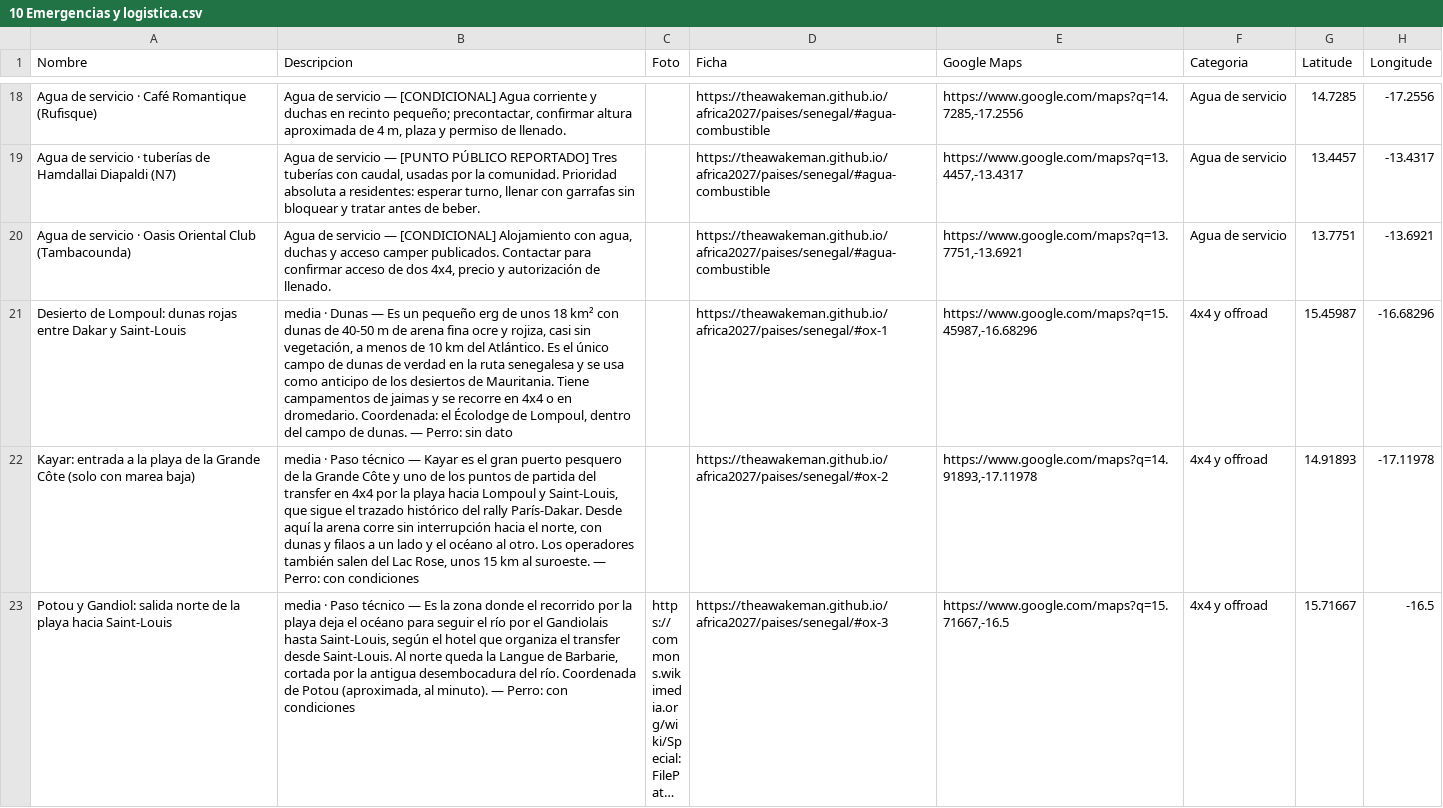
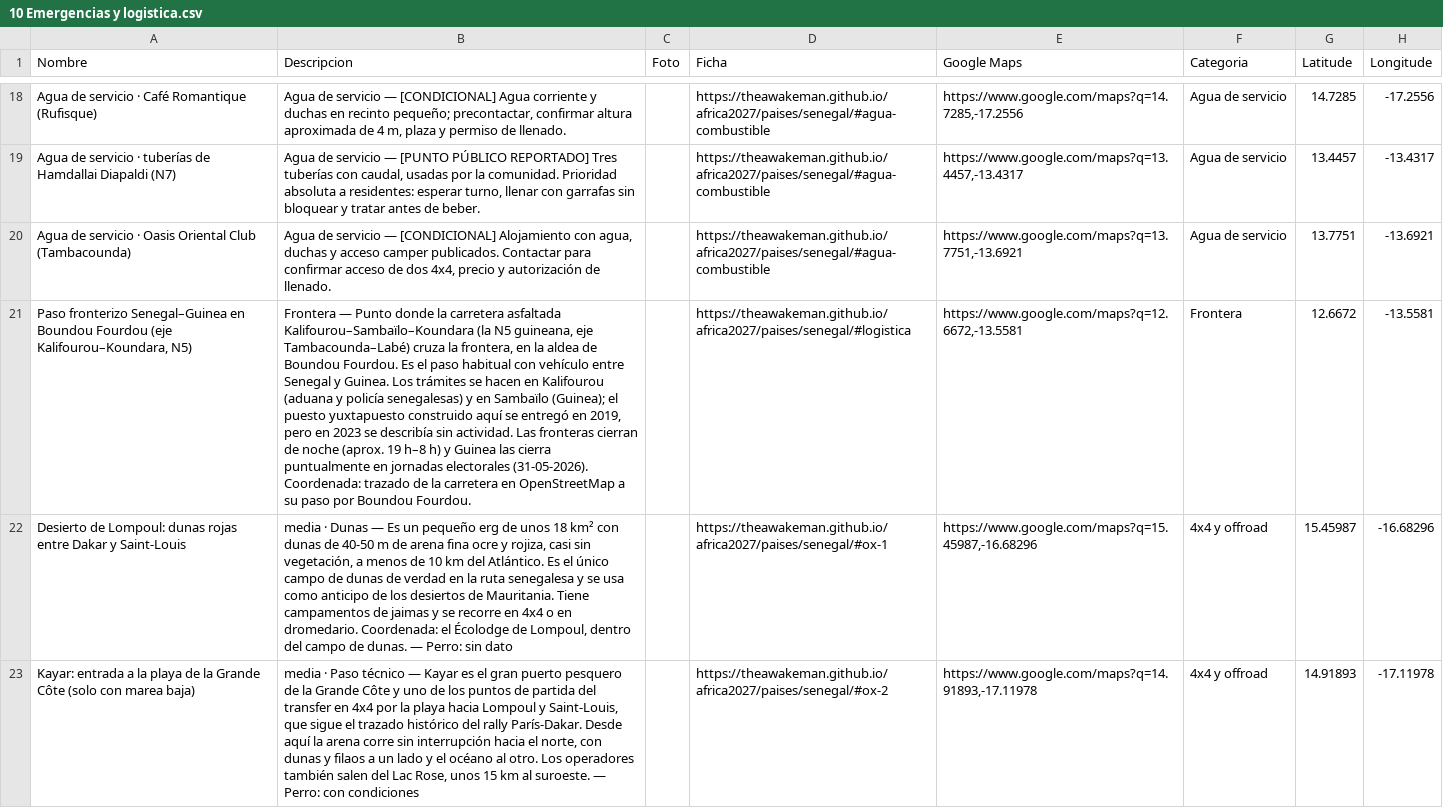
Before and after one commit to theawakeman/africa2027, a CSV file: assets/kml/10 Emergencias y logistica.csv, drawn as a sheet; only a part is shown, gaps mark what is left out; the shorter side is filled out with more unchanged rows; long unchanged cells end in …; the diff names each change by its address in the sheet, - before the commit and + after, or states it on an @@ line.

```diff
--- a/assets/kml/10 Emergencias y logistica.csv
+++ b/assets/kml/10 Emergencias y logistica.csv
+row 21: Paso fronterizo Senegal–Guinea en Boundou Fourdou (eje Kalifourou–Koundara, N5) | Frontera — Punto donde la carretera asfaltada Kalifourou–Sambaïlo–Koundara (la N5 guineana, eje Tambacounda–Labé) cruza la frontera, en la aldea de Boundou Fourdou. Es el paso habitual con vehículo entre Senegal y Guinea. Los trámites se hacen en Kalifourou (aduana y policía senegalesas) y en Sambaïlo (Guinea); el puesto yuxtapuesto construido aquí se entregó en 2019, pero en 2023 se describía sin actividad. Las fronteras cierran de noche (aprox. 19 h–8 h) y Guinea las cierra puntualmente en jornadas electorales (31-05-2026). Coordenada: trazado de la carretera en OpenStreetMap a su paso por Boundou Fourdou. |  | https://theawakeman.github.io/africa2027/paises/senegal/#logistica | https://www.google.com/maps?q=12.6672,-13.5581 | Frontera | 12.6672 | -13.5581
```
Also changed, not shown: 13 other files.
